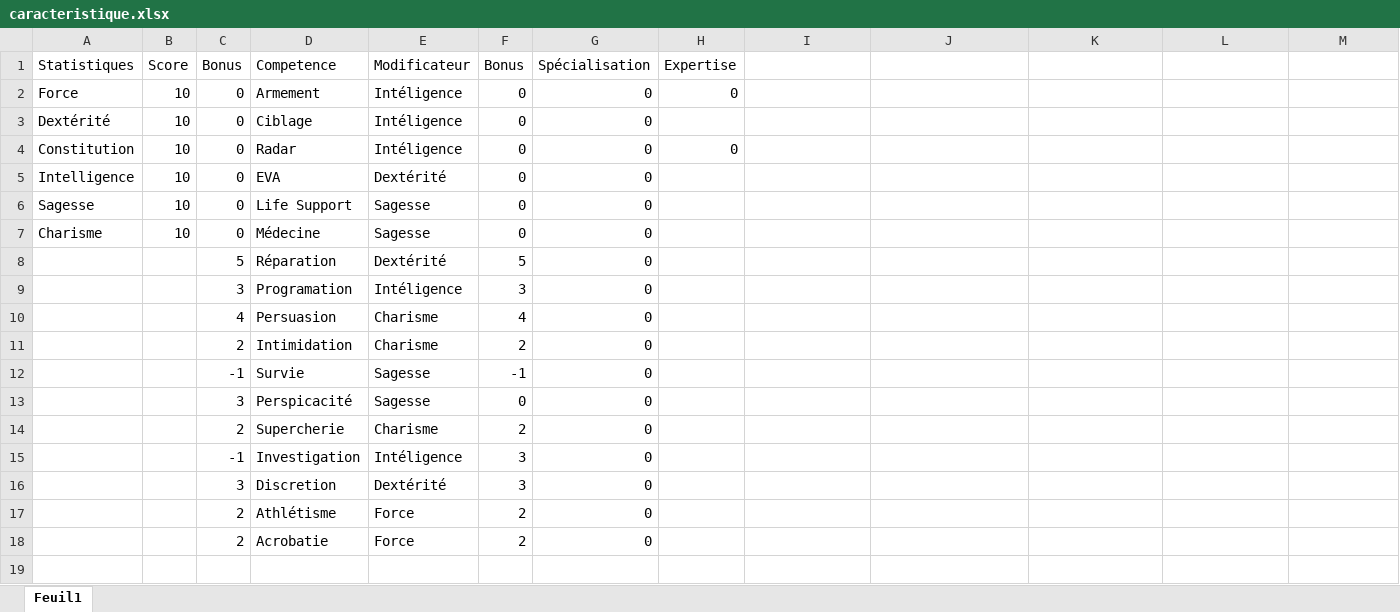
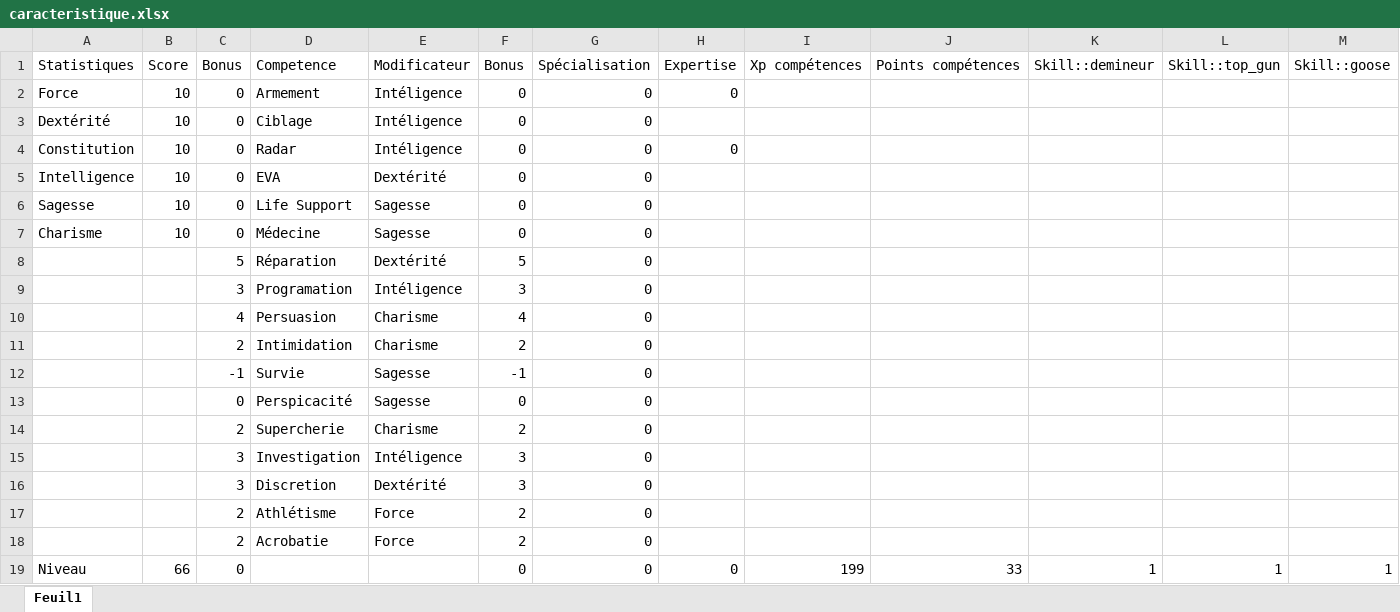
Before and after one commit to slexno/fiche-de-personnage-interactive, an Excel workbook: caracteristique.xlsx, sheet Feuil1, drawn as a sheet; only a part is shown; values as stored, in another font and other column widths than the file's, no borders; removed rows and columns are numbered as before the commit, all else as after; rows hold the shown columns only; the diff names each change by its address in the sheet, - before the commit and + after, or states it on an @@ line.

```diff
--- a/caracteristique.xlsx (sheet Feuil1)
+++ b/caracteristique.xlsx (sheet Feuil1)
-row 1: Statistiques | Score | Bonus | Competence | Modificateur | Bonus | Spécialisation | Expertise
+row 1: Statistiques | Score | Bonus | Competence | Modificateur | Bonus | Spécialisation | Expertise | Xp compétences | Points compétences | Skill::demineur | Skill::top_gun | Skill::goose
-C13: 3
+C13: 0
-C15: -1
+C15: 3
+row 19: Niveau | 66 | 0 |  |  | 0 | 0 | 0 | 199 | 33 | 1 | 1 | 1
```
Also changed, not shown: inventaire.xlsx, magasin.xlsx.
